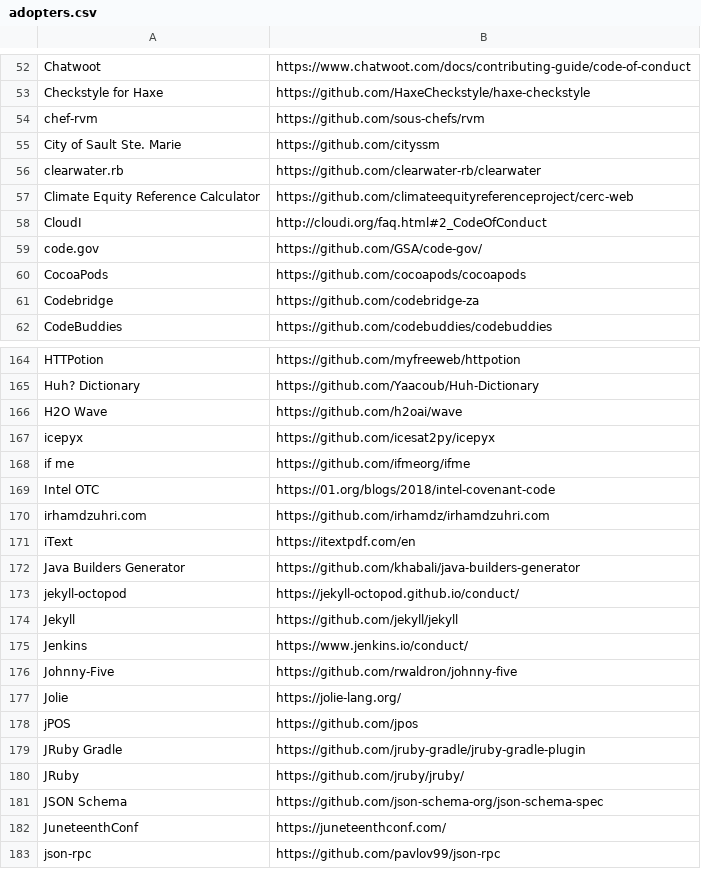
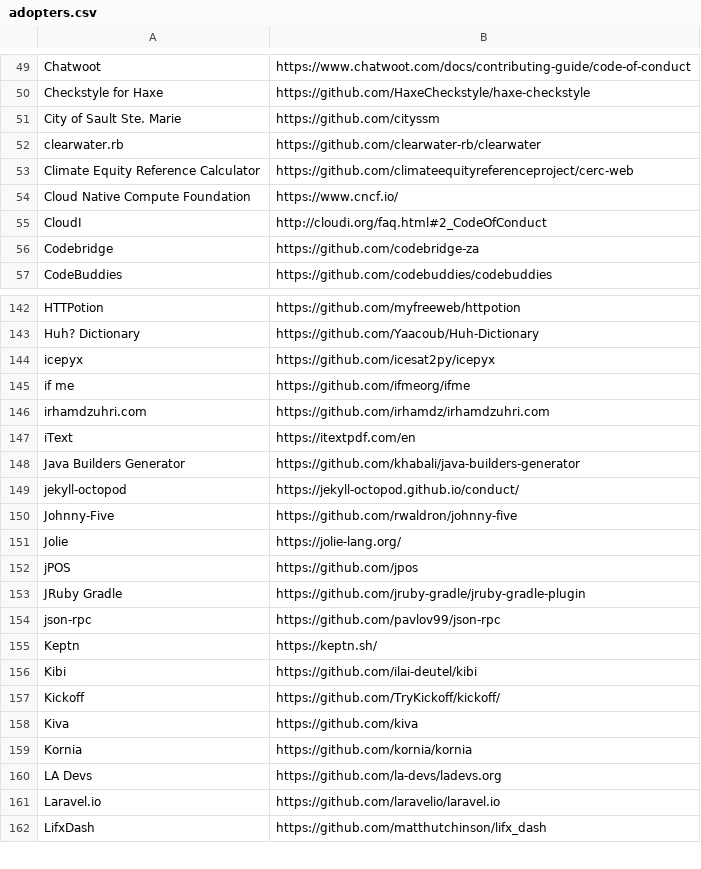
Before and after one commit to EthicalSource/contributor-covenant-builder, a CSV file: assets/adopters.csv (was static/adopters.csv), drawn as a sheet; only a part is shown, gaps mark what is left out; the shorter side is filled out with more unchanged rows; the diff covers the shown part only.

```diff
--- a/static/adopters.csv
+++ b/assets/adopters.csv
@@ -53,3 +50,2 @@ Chatwoot, https://www.chatwoot.com/docs/contributing-guide/code-of-conduct
 Checkstyle for Haxe, https://github.com/HaxeCheckstyle/haxe-checkstyle
-chef-rvm, https://github.com/sous-chefs/rvm
 City of Sault Ste. Marie, https://github.com/cityssm
@@ -57,5 +53,4 @@ clearwater.rb, https://github.com/clearwater-rb/clearwater
 Climate Equity Reference Calculator, https://github.com/climateequityreferenceproject/cerc-web
+Cloud Native Compute Foundation, https://www.cncf.io/
 CloudI, http://cloudi.org/faq.html#2_CodeOfConduct
-code.gov, https://github.com/GSA/code-gov/
-CocoaPods, https://github.com/cocoapods/cocoapods
 Codebridge, https://github.com/codebridge-za
@@ -165,6 +143,4 @@ HTTPotion, https://github.com/myfreeweb/httpotion
 Huh? Dictionary, https://github.com/Yaacoub/Huh-Dictionary
-H2O Wave, https://github.com/h2oai/wave
 icepyx, https://github.com/icesat2py/icepyx
 if me, https://github.com/ifmeorg/ifme
-Intel OTC, https://01.org/blogs/2018/intel-covenant-code
 irhamdzuhri.com, https://github.com/irhamdz/irhamdzuhri.com
@@ -173,4 +149,2 @@ Java Builders Generator, https://github.com/khabali/java-builders-generator
 jekyll-octopod, https://jekyll-octopod.github.io/conduct/
-Jekyll, https://github.com/jekyll/jekyll
-Jenkins, https://www.jenkins.io/conduct/
 Johnny-Five, https://github.com/rwaldron/johnny-five
@@ -179,5 +153,2 @@ jPOS, https://github.com/jpos
 JRuby Gradle, https://github.com/jruby-gradle/jruby-gradle-plugin
-JRuby, https://github.com/jruby/jruby/
-JSON Schema, https://github.com/json-schema-org/json-schema-spec
-JuneteenthConf, https://juneteenthconf.com/
 json-rpc, https://github.com/pavlov99/json-rpc
```
Also changed, not shown: 6 added rows, 48 removed rows, 16 moved rows and 2 edited cells elsewhere in this file, assets/featured-adopters.csv, 4 other files.
